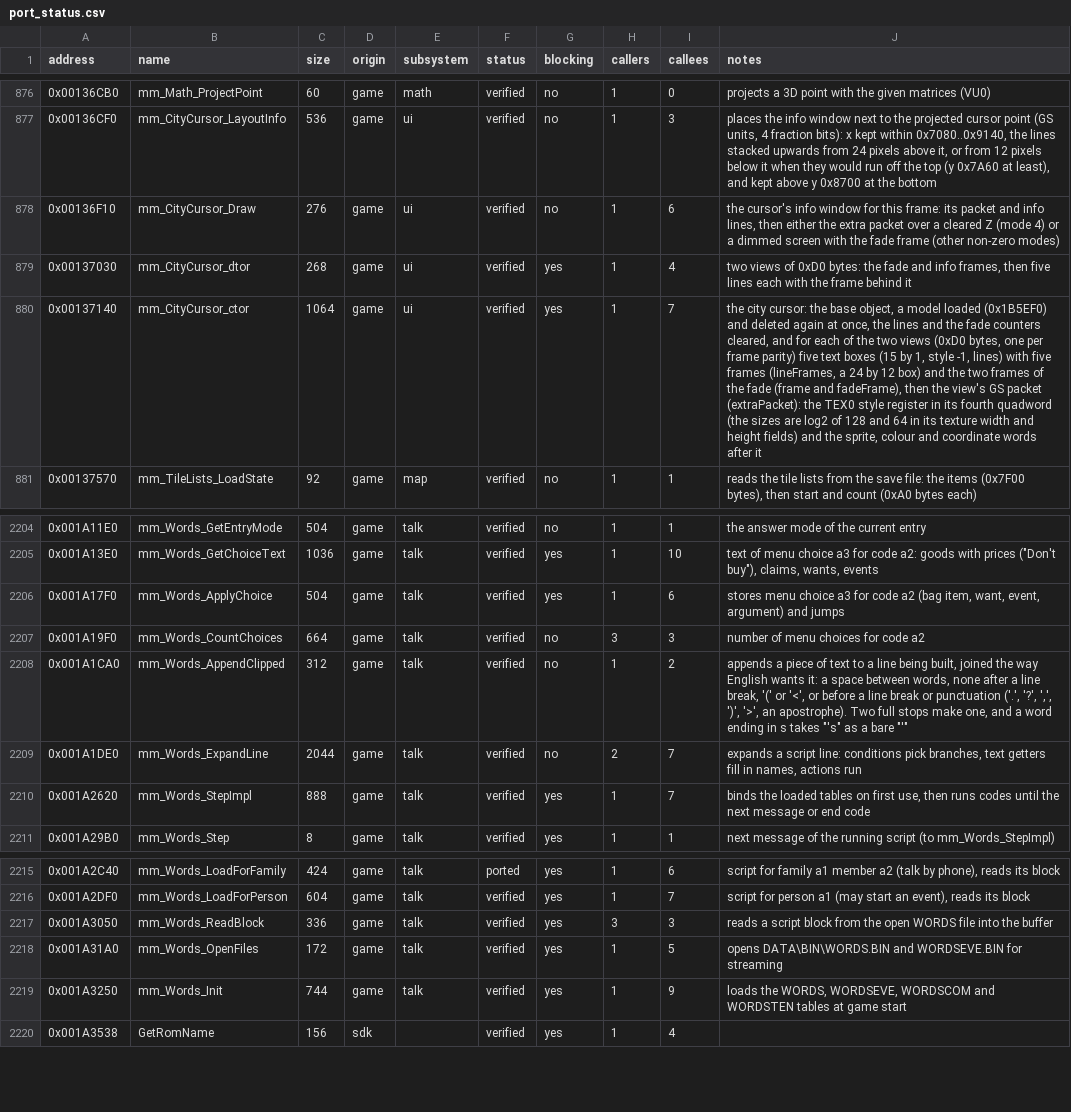
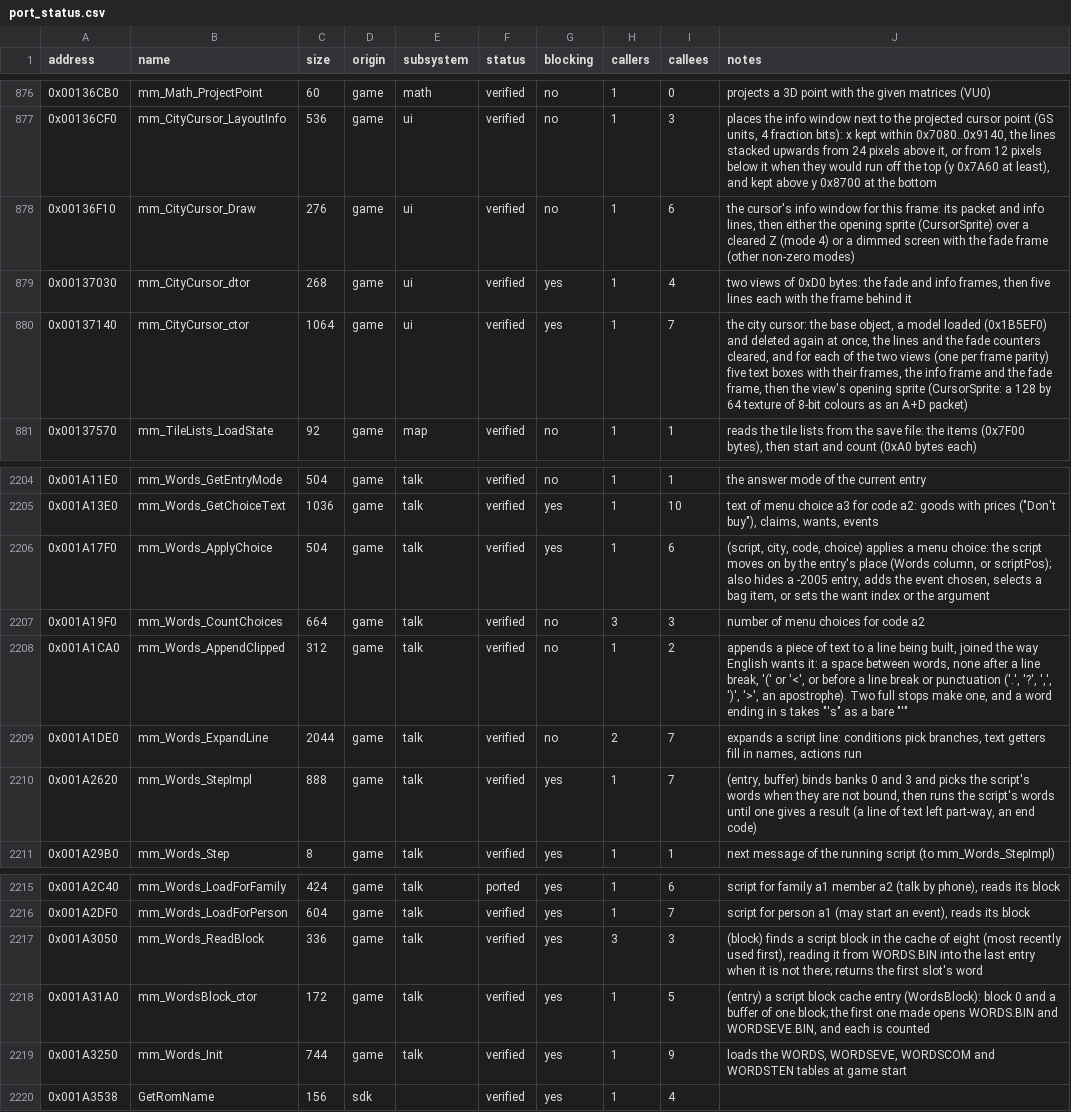
Before and after one commit to koaque/Metropolismania-PC, a CSV file: config/port_status.csv, drawn as a sheet; only a part is shown, gaps mark what is left out; the diff names each change by its address in the sheet, - before the commit and + after, or states it on an @@ line.

Commit message:
The WORDS interpreter's state by name, its block cache entry, the city cursor's sprite packet
- Words fields named from their uses: scriptWords and scriptPos (the words a script runs and the one it is on; were
  lineTable and line), column (not 0 while a line of text is left part-way), eventLoaded and eventBlock (were
  extraLoaded and extraTable), commonData and typeData (WORDSCOM.BIN and WORDSTEN.BIN, read whole at start-up).
- Two descriptions were wrong. Words_StepImpl's "stop flag" at 0x1BDE04 is the column. Words_ApplyChoice's "running
  total of the answers" is the script moving on by the chosen entry's place: its column, or its position when the
  column is 0.
- globals::words(), the two script files and their block sizes, the queued read of the last block (wordsPendingRead),
  the -2005 menu's hidden entries (wordsHiddenChoices, kept as its own global: only gp-relative WORDS code reaches it)
  and the block cache.
- WordsBlock (block number, buffer): the cache's entry. Words_OpenFiles is its constructor, renamed WordsBlock_ctor.
  Words_StepImpl's script argument is a WordsBlock; Words_Step gets the cache slot word the loaders return.
- Stale comments rewritten: Words_GetChoiceText still described the tables by raw address after the last round,
  plus Words_Init, ReadBlock, LoadForFamily, LoadForWants and ExpandLine.
- The city cursor's 0xA0-byte packet is CursorSprite: a CNT tag, FLUSH and DIRECT, a GIF tag of seven A+D writes
  (RGBAQ, TEX0_1, PRIM 0x16 for a textured sprite, ST and XYZF2 for each corner), then RET (GsAdWrite for the
  writes). CityCursor_ctor, Update, SelectTile, Draw and the destructor use it. The Update comment said the sprite
  shrinks; it grows as the timer runs down.
- render.h: packTex0 builds TEX0 from named fields. The game sets them one by one through a bitfield struct, and
  together they cover all 64 bits, so one packed store leaves the same value. The snow flake's TEX0 uses it too.
  Also the PSM values, GS register numbers and putAd.

Full difftest: 1526 functions, 20651 records, 0 failed; live run to the city fine.

```diff
--- a/config/port_status.csv
+++ b/config/port_status.csv
-J878 (notes): …either the extra packet over a…
+J878 (notes): …either the opening sprite (CursorSprite) over a…
-J880 (notes): …two views (0xD0 bytes, one per frame parity) five text boxes (15 by 1, style -1, lines) with five frames (lineFrames, a 24 by 12 box) and the two frames of the fade (frame and fadeFrame), then the view's GS packet (extraPacket): the TEX0 style register in its fourth quadword (the sizes are log2 of 128 and 64 in its texture width and height fields) and the sprite, colour and coordinate words after it
+J880 (notes): …two views (one per frame parity) five text boxes with their frames, the info frame and the fade frame, then the view's opening sprite (CursorSprite: a 128 by 64 texture of 8-bit colours as an A+D packet)
-J2206 (notes): stores menu choice a3 for code a2 (bag item, want, event, argument) and jumps
+J2206 (notes): (script, city, code, choice) applies a menu choice: the script moves on by the entry's place (Words column, or scriptPos); also hides a -2005 entry, adds the event chosen, selects a bag item, or sets the want index or the argument
-J2210 (notes): binds the loaded tables on first use, then runs codes until the next message or end code
+J2210 (notes): (entry, buffer) binds banks 0 and 3 and picks the script's words when they are not bound, then runs the script's words until one gives a result (a line of text left part-way, an end code)
-J2217 (notes): reads a script block from the open WORDS file into the buffer
+J2217 (notes): (block) finds a script block in the cache of eight (most recently used first), reading it from WORDS.BIN into the last entry when it is not there; returns the first slot's word
-B2218 (name): mm_Words_OpenFiles
+B2218 (name): mm_WordsBlock_ctor
-J2218 (notes): opens DATA\BIN\WORDS.BIN and WORDSEVE.BIN for streaming
+J2218 (notes): (entry) a script block cache entry (WordsBlock): block 0 and a buffer of one block; the first one made opens WORDS.BIN and WORDSEVE.BIN, and each is counted
```
Also changed, not shown: config/symbols.csv, 12 other files.
